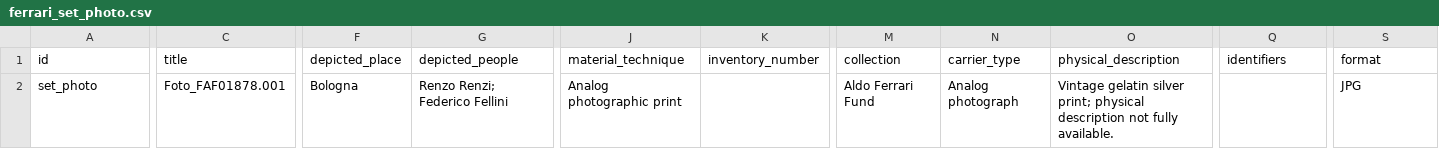
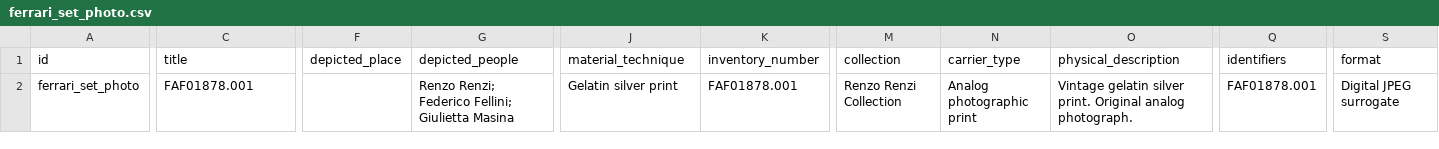
Before and after one commit to CineFiles25/TheRevolussionOfRenzoRenzi, a CSV file: csv/ferrari_set_photo.csv, drawn as a sheet; only a part is shown, gaps mark what is left out; the diff covers the shown part only; the diff names each change by its address in the sheet, - before the commit and + after, or states it on an @@ line.

Commit message:
Update ferrari_set_photo.csv

```diff
--- a/csv/ferrari_set_photo.csv
+++ b/csv/ferrari_set_photo.csv
-A2 (id): set_photo
+A2 (id): ferrari_set_photo
-C2 (title): Foto_FAF01878.001
+C2 (title): FAF01878.001
-F2 (depicted_place): Bologna
+F2 (depicted_place): (empty)
-G2 (depicted_people): Renzo Renzi; Federico Fellini
+G2 (depicted_people): Renzo Renzi; Federico Fellini; Giulietta Masina
-J2 (material_technique): Analog photographic print
+J2 (material_technique): Gelatin silver print
-K2 (inventory_number): (empty)
+K2 (inventory_number): FAF01878.001
-M2 (collection): Aldo Ferrari Fund
+M2 (collection): Renzo Renzi Collection
-N2 (carrier_type): Analog photograph
+N2 (carrier_type): Analog photographic print
-O2 (physical_description): …gelatin silver print; physical description not fully available.
+O2 (physical_description): …gelatin silver print. Original analog photograph.
-Q2 (identifiers): (empty)
+Q2 (identifiers): FAF01878.001
-S2 (format): JPG
+S2 (format): Digital JPEG surrogate
```
Also changed, not shown: 3 edited cells elsewhere in this file.
